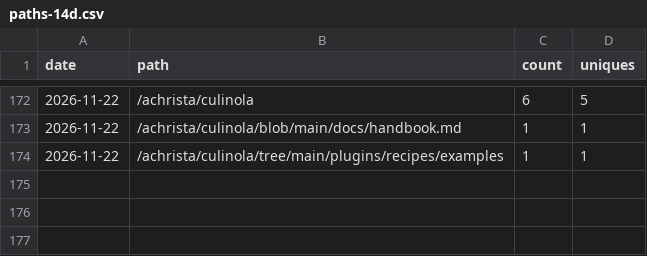
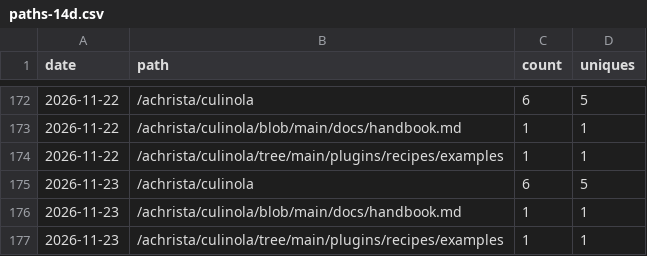
Before and after one commit to achrista/culinola, a CSV file: paths-14d.csv, drawn as a sheet; only a part is shown, gaps mark what is left out; the diff names each change by its address in the sheet, - before the commit and + after, or states it on an @@ line.

```diff
--- a/paths-14d.csv
+++ b/paths-14d.csv
+row 175: 2026-11-23 | /achrista/culinola | 6 | 5
+row 176: 2026-11-23 | /achrista/culinola/blob/main/docs/handbook.md | 1 | 1
+row 177: 2026-11-23 | /achrista/culinola/tree/main/plugins/recipes/examples | 1 | 1
```
Also changed, not shown: clones.csv, referrers-14d.csv, 1 other file.
